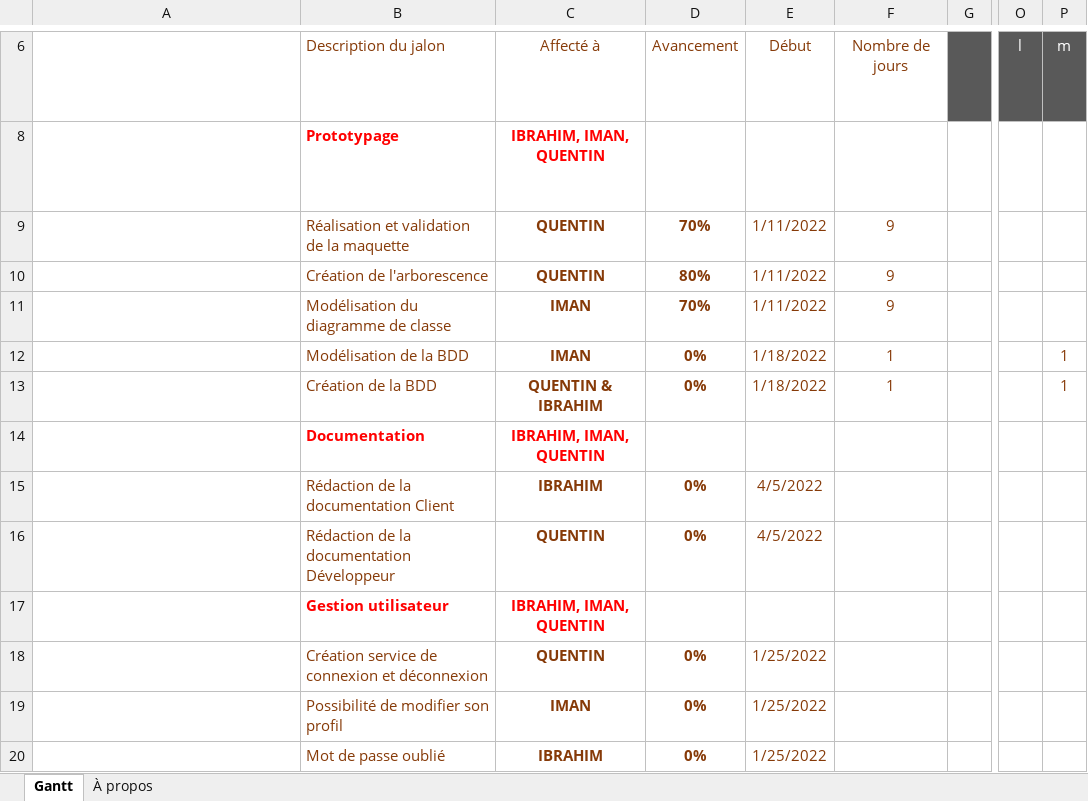
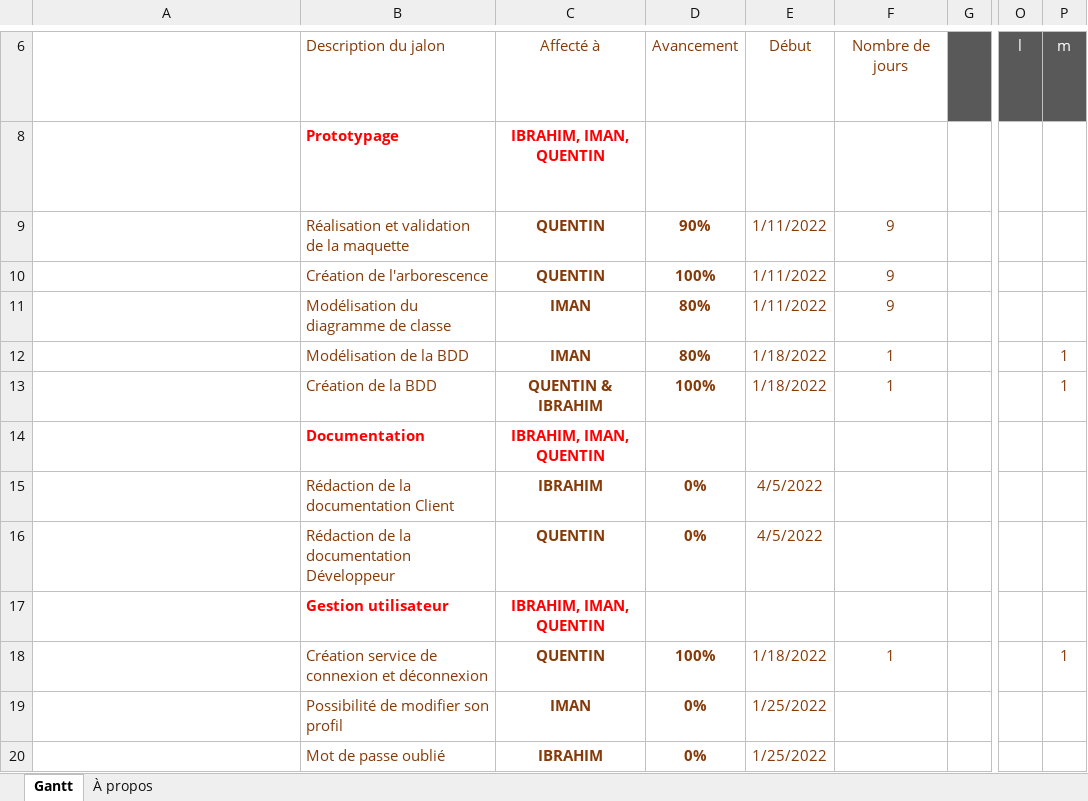
Before and after one commit to QuentinLign/projet_java_hsp, an Excel workbook: hsp_java/project/GanttV1.xlsx, sheet Gantt, drawn as a sheet; only a part is shown, gaps mark what is left out; long unchanged cells end in …; values as stored, in another font and other column widths than the file's, no borders; charts and pictures and conditional formats and table styles not drawn; the diff names each change by its address in the sheet, - before the commit and + after, or states it on an @@ line.

```diff
--- a/hsp_java/project/GanttV1.xlsx (sheet Gantt)
+++ b/hsp_java/project/GanttV1.xlsx (sheet Gantt)
-D9: 70%
+D9: 90%
-D10: 80%
+D10: 100%
-D11: 70%
+D11: 80%
-D12: 0%
+D12: 80%
-D13: 0%
+D13: 100%
-D18: 0%
+D18: 100%
-E18: 1/25/2022
+E18: 1/18/2022
-F18: (empty)
+F18: 1
-P18: (empty)
+P18: 1
```
Also changed, not shown: 8 other files.
